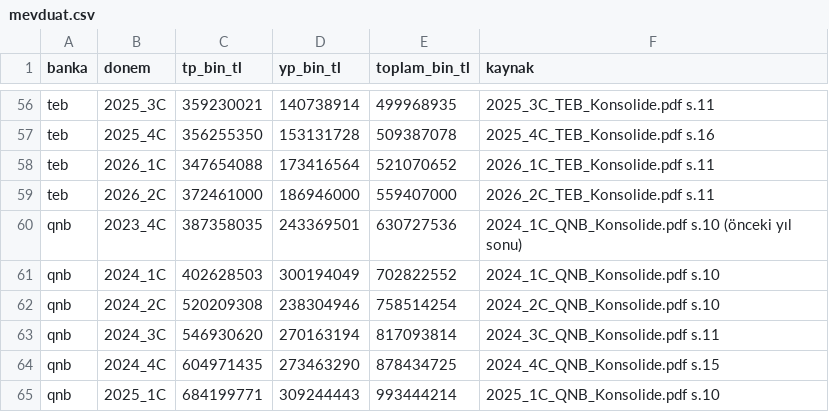
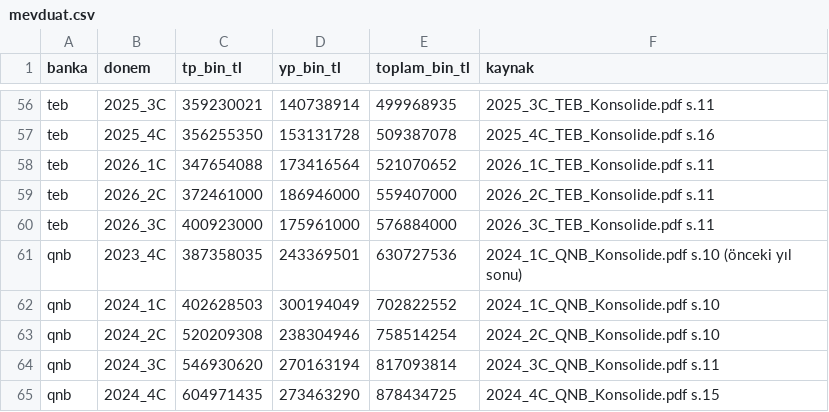
Before and after one commit to burakasker/bilanco-dashboard, a CSV file: veri/mevduat.csv, drawn as a sheet; only a part is shown, gaps mark what is left out; the shorter side is filled out with more unchanged rows.

```diff
--- a/veri/mevduat.csv
+++ b/veri/mevduat.csv
@@ -59,2 +59,3 @@ teb,2026_1C,347654088,173416564,521070652,2026_1C_TEB_Konsolide.pdf s.11
 teb,2026_2C,372461000,186946000,559407000,2026_2C_TEB_Konsolide.pdf s.11
+teb,2026_3C,400923000,175961000,576884000,2026_3C_TEB_Konsolide.pdf s.11
 qnb,2023_4C,387358035,243369501,630727536,2024_1C_QNB_Konsolide.pdf s.10 (önceki yıl sonu)
```
Also changed, not shown: veri/panel.csv, 4 other files.
